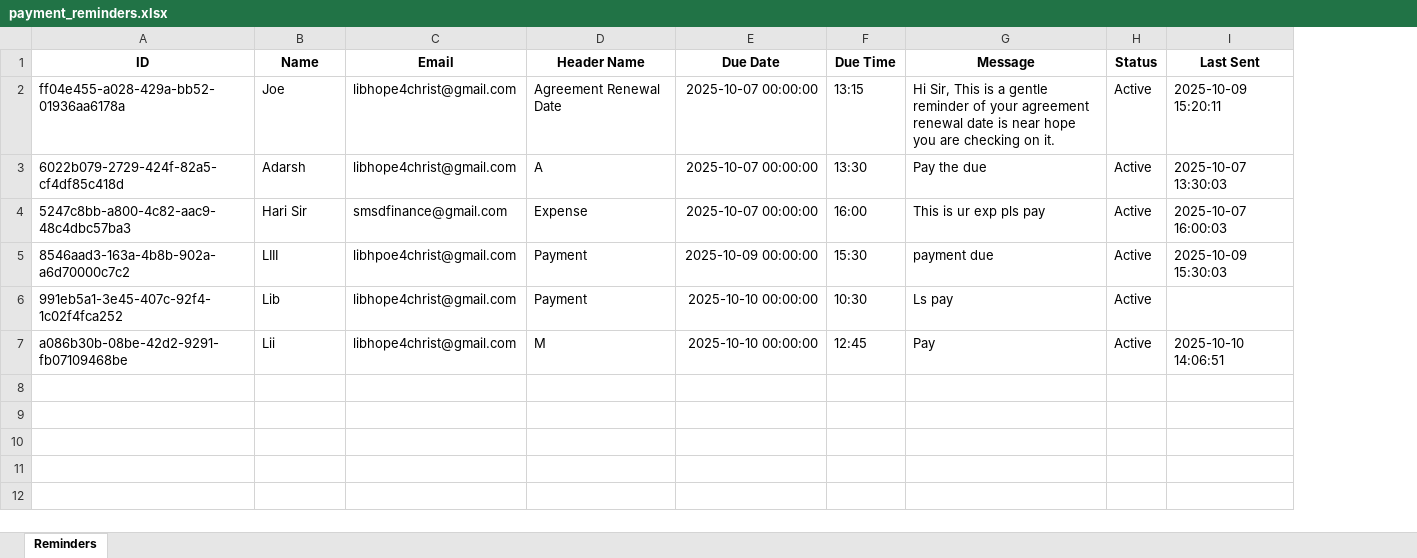
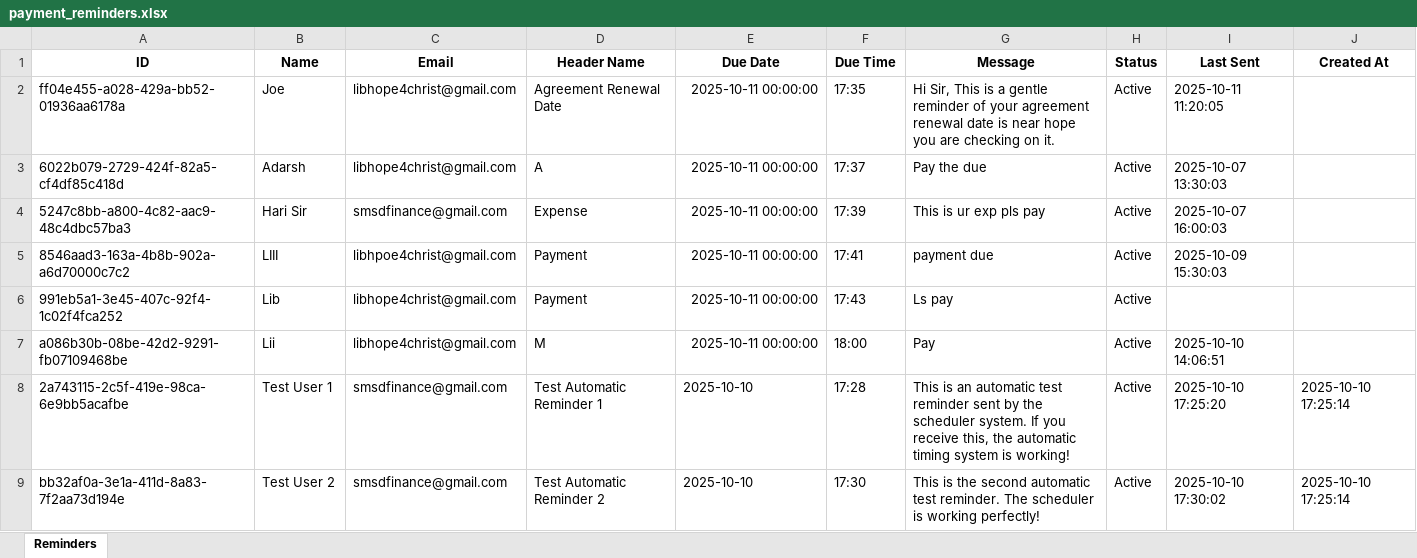
Before and after one commit to libin28/Payment_Reminder_System, an Excel workbook: payment_reminders.xlsx, sheet Reminders, drawn as a sheet; only a part is shown; values as stored, in another font and other column widths than the file's, no borders; the diff covers the shown part only; the diff names each change by its address in the sheet, - before the commit and + after, or states it on an @@ line.

```diff
--- a/payment_reminders.xlsx (sheet Reminders)
+++ b/payment_reminders.xlsx (sheet Reminders)
+column J (Created At), empty
-E2:E4 (Due Date): 2025-10-07 00:00:00
+E2:E4 (Due Date): 2025-10-11 00:00:00
-F2 (Due Time): 13:15
+F2 (Due Time): 17:35
-I2 (Last Sent): 2025-10-09 15:20:11
+I2 (Last Sent): 2025-10-11 11:20:05
-F3 (Due Time): 13:30
+F3 (Due Time): 17:37
-F4 (Due Time): 16:00
+F4 (Due Time): 17:39
-E5 (Due Date): 2025-10-09 00:00:00
+E5 (Due Date): 2025-10-11 00:00:00
-F5 (Due Time): 15:30
+F5 (Due Time): 17:41
-E6:E7 (Due Date): 2025-10-10 00:00:00
+E6:E7 (Due Date): 2025-10-11 00:00:00
-F6 (Due Time): 10:30
+F6 (Due Time): 17:43
-F7 (Due Time): 12:45
+F7 (Due Time): 18:00
+row 8: 2a743115-2c5f-419e-98ca-6e9bb5acafbe | Test User 1 | smsdfinance@gmail.com | Test Automatic Reminder 1 | 2025-10-10 | 17:28 | This is an automatic test reminder sent by the scheduler system. If you receive this, the automatic timing system is working! | Active | 2025-10-10 17:25:20 | 2025-10-10 17:25:14
+row 9: bb32af0a-3e1a-411d-8a83-7f2aa73d194e | Test User 2 | smsdfinance@gmail.com | Test Automatic Reminder 2 | 2025-10-10 | 17:30 | This is the second automatic test reminder. The scheduler is working perfectly! | Active | 2025-10-10 17:30:02 | 2025-10-10 17:25:14
```
Also changed, not shown: 7 added rows elsewhere in this sheet, 19 other files.
